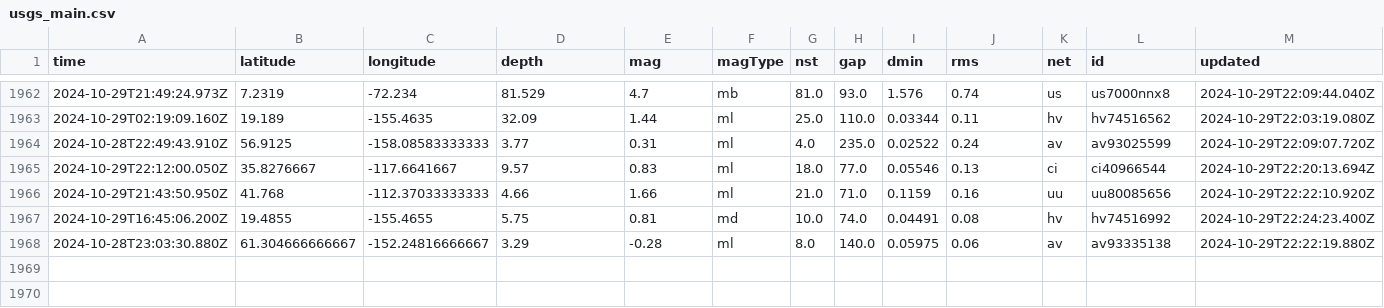
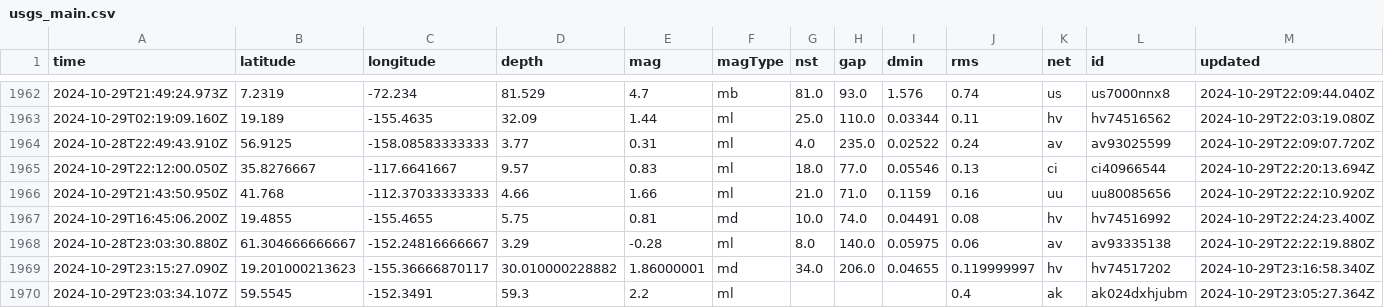
Before and after one commit to Aymen568/data-pipeline, a CSV file: usgs_main.csv, drawn as a sheet; only a part is shown, gaps mark what is left out; rows hold the shown columns only; the diff names each change by its address in the sheet, - before the commit and + after, or states it on an @@ line.

```diff
--- a/usgs_main.csv
+++ b/usgs_main.csv
+row 1969: 2024-10-29T23:15:27.090Z | 19.201000213623 | -155.36666870117 | 30.010000228882 | 1.86000001 | md | 34.0 | 206.0 | 0.04655 | 0.119999997 | hv | hv74517202 | 2024-10-29T23:16:58.340Z
+row 1970: 2024-10-29T23:03:34.107Z | 59.5545 | -152.3491 | 59.3 | 2.2 | ml |  |  |  | 0.4 | ak | ak024dxhjubm | 2024-10-29T23:05:27.364Z
```
Also changed, not shown: 1 other file.
